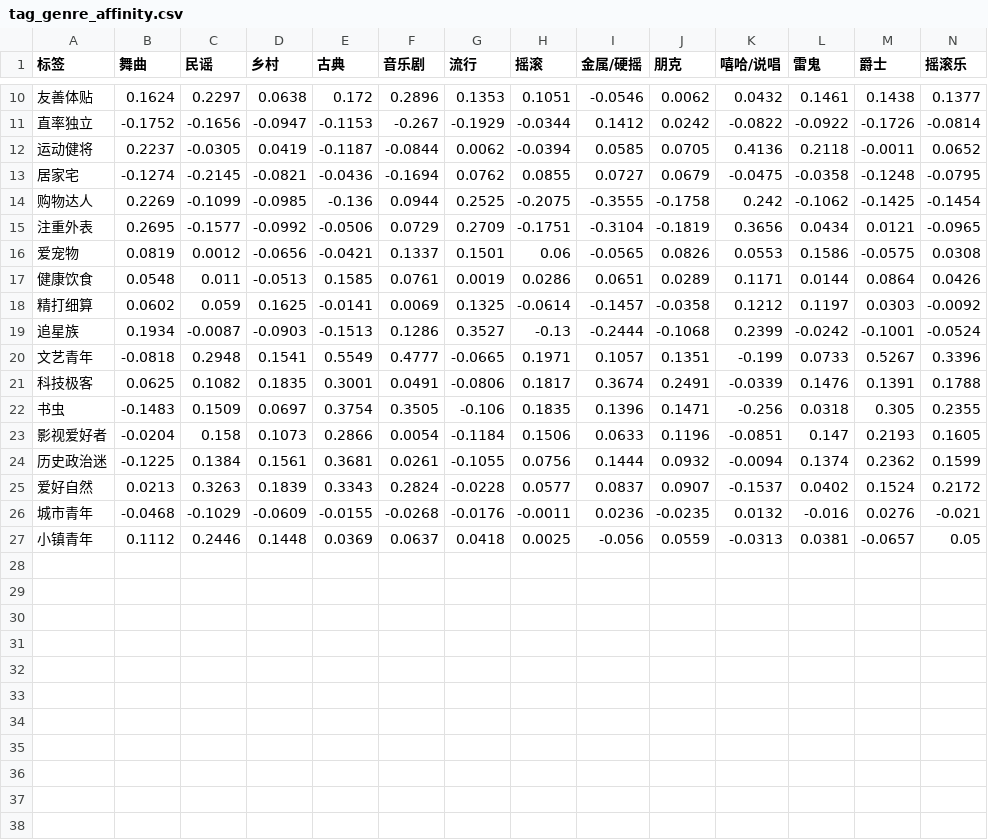
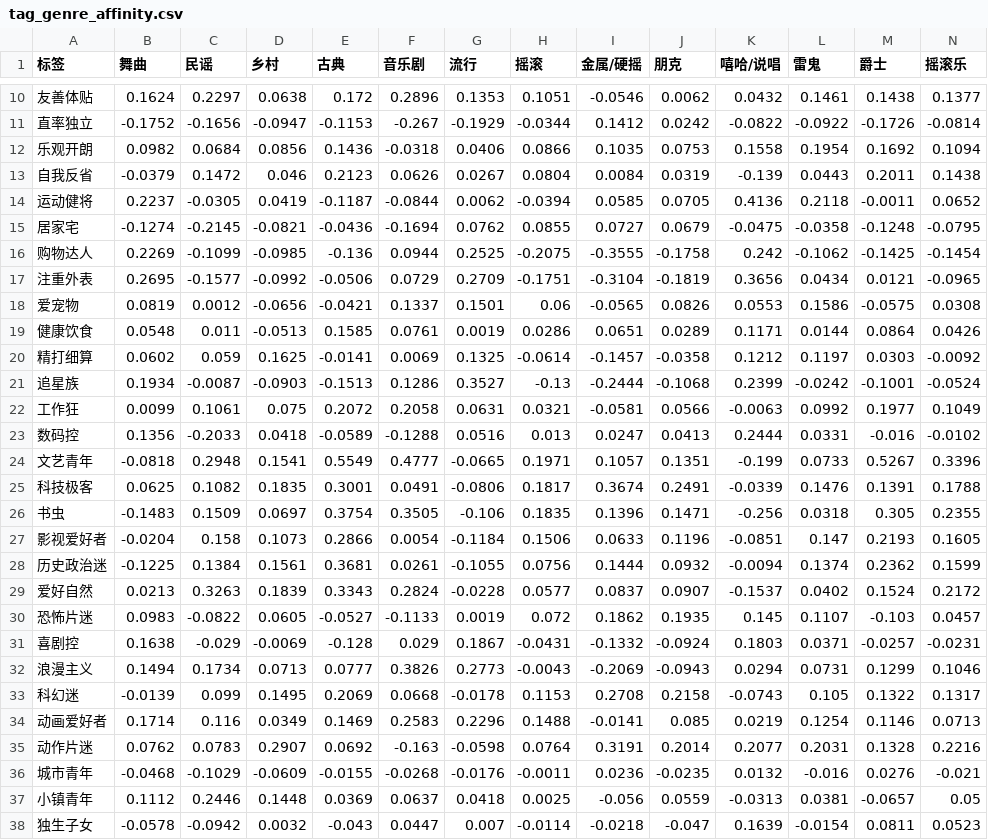
Before and after one commit to CJJ-008/pop-music-personality-analysis, a CSV file: outputs/tables/tag_genre_affinity.csv, drawn as a sheet; only a part is shown, gaps mark what is left out; rows hold the shown columns only; the diff names each change by its address in the sheet, - before the commit and + after, or states it on an @@ line.

Commit message:
feat: 标签库扩充至37个 + 标签栏左右滚动按钮
- src/08: 新增11个标签（恐怖片迷/喜剧控/浪漫主义/科幻迷/动画爱好者/动作片迷/
  工作狂/数码控/乐观开朗/自我反省/独生子女），重算37×17亲和度矩阵
- app.py: 标签栏溢出修复——CSS经st.html注入，JS经srcdoc同源iframe注入
  （st.html的script不执行），溢出行自动挂左右圆形滚动按钮
- 验证: exe内37标签渲染/6按钮注入/点击右滚scrollLeft 0→220 全部通过

```diff
--- a/outputs/tables/tag_genre_affinity.csv
+++ b/outputs/tables/tag_genre_affinity.csv
+row 12: 乐观开朗 | 0.0982 | 0.0684 | 0.0856 | 0.1436 | -0.0318 | 0.0406 | 0.0866 | 0.1035 | 0.0753 | 0.1558 | 0.1954 | 0.1692 | 0.1094
+row 13: 自我反省 | -0.0379 | 0.1472 | 0.046 | 0.2123 | 0.0626 | 0.0267 | 0.0804 | 0.0084 | 0.0319 | -0.139 | 0.0443 | 0.2011 | 0.1438
+row 22: 工作狂 | 0.0099 | 0.1061 | 0.075 | 0.2072 | 0.2058 | 0.0631 | 0.0321 | -0.0581 | 0.0566 | -0.0063 | 0.0992 | 0.1977 | 0.1049
+row 23: 数码控 | 0.1356 | -0.2033 | 0.0418 | -0.0589 | -0.1288 | 0.0516 | 0.013 | 0.0247 | 0.0413 | 0.2444 | 0.0331 | -0.016 | -0.0102
+row 30: 恐怖片迷 | 0.0983 | -0.0822 | 0.0605 | -0.0527 | -0.1133 | 0.0019 | 0.072 | 0.1862 | 0.1935 | 0.145 | 0.1107 | -0.103 | 0.0457
+row 31: 喜剧控 | 0.1638 | -0.029 | -0.0069 | -0.128 | 0.029 | 0.1867 | -0.0431 | -0.1332 | -0.0924 | 0.1803 | 0.0371 | -0.0257 | -0.0231
+row 32: 浪漫主义 | 0.1494 | 0.1734 | 0.0713 | 0.0777 | 0.3826 | 0.2773 | -0.0043 | -0.2069 | -0.0943 | 0.0294 | 0.0731 | 0.1299 | 0.1046
+row 33: 科幻迷 | -0.0139 | 0.099 | 0.1495 | 0.2069 | 0.0668 | -0.0178 | 0.1153 | 0.2708 | 0.2158 | -0.0743 | 0.105 | 0.1322 | 0.1317
+row 34: 动画爱好者 | 0.1714 | 0.116 | 0.0349 | 0.1469 | 0.2583 | 0.2296 | 0.1488 | -0.0141 | 0.085 | 0.0219 | 0.1254 | 0.1146 | 0.0713
+row 35: 动作片迷 | 0.0762 | 0.0783 | 0.2907 | 0.0692 | -0.163 | -0.0598 | 0.0764 | 0.3191 | 0.2014 | 0.2077 | 0.2031 | 0.1328 | 0.2216
+row 38: 独生子女 | -0.0578 | -0.0942 | 0.0032 | -0.043 | 0.0447 | 0.007 | -0.0114 | -0.0218 | -0.047 | 0.1639 | -0.0154 | 0.0811 | 0.0523
```
Also changed, not shown: outputs/tables/tag_definitions.csv, 6 other files.
